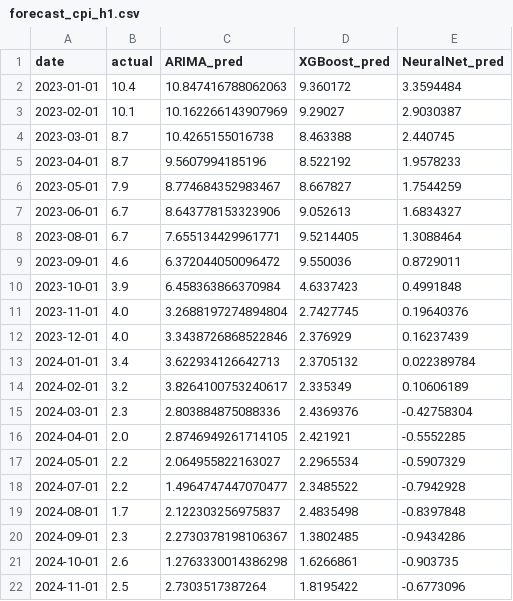
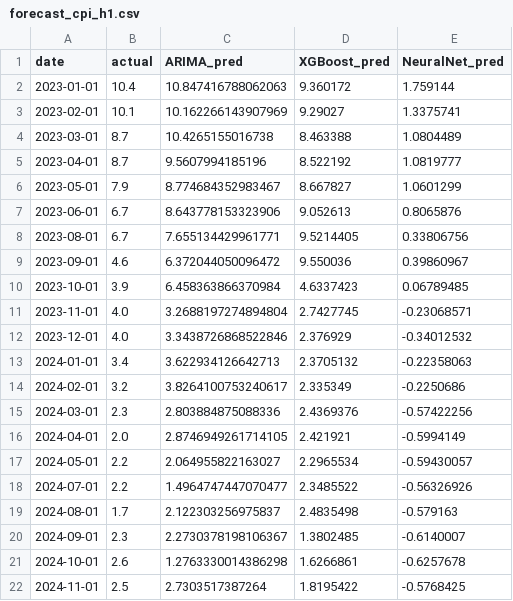
Before and after one commit to VishalKJ-ai/uk-economic-forecasting, a CSV file: outputs/forecasts/forecast_cpi_h1.csv, drawn as a sheet.

```diff
--- a/outputs/forecasts/forecast_cpi_h1.csv
+++ b/outputs/forecasts/forecast_cpi_h1.csv
@@ -1,22 +1,22 @@
 date,actual,ARIMA_pred,XGBoost_pred,NeuralNet_pred
-2023-01-01,10.4,10.847416788062063,9.360172,3.3594484
-2023-02-01,10.1,10.162266143907969,9.29027,2.9030387
-2023-03-01,8.7,10.4265155016738,8.463388,2.440745
-2023-04-01,8.7,9.5607994185196,8.522192,1.9578233
-2023-05-01,7.9,8.774684352983467,8.667827,1.7544259
-2023-06-01,6.7,8.643778153323906,9.052613,1.6834327
-2023-08-01,6.7,7.655134429961771,9.5214405,1.3088464
-2023-09-01,4.6,6.372044050096472,9.550036,0.8729011
-2023-10-01,3.9,6.458363866370984,4.6337423,0.4991848
-2023-11-01,4.0,3.2688197274894804,2.7427745,0.19640376
-2023-12-01,4.0,3.3438726868522846,2.376929,0.16237439
-2024-01-01,3.4,3.622934126642713,2.3705132,0.022389784
-2024-02-01,3.2,3.8264100753240617,2.335349,0.10606189
-2024-03-01,2.3,2.803884875088336,2.4369376,-0.42758304
-2024-04-01,2.0,2.8746949261714105,2.421921,-0.5552285
-2024-05-01,2.2,2.064955822163027,2.2965534,-0.5907329
-2024-07-01,2.2,1.4964747447070477,2.3485522,-0.7942928
-2024-08-01,1.7,2.122303256975837,2.4835498,-0.8397848
-2024-09-01,2.3,2.2730378198106367,1.3802485,-0.9434286
-2024-10-01,2.6,1.2763330014386298,1.6266861,-0.903735
-2024-11-01,2.5,2.7303517387264,1.8195422,-0.6773096
+2023-01-01,10.4,10.847416788062063,9.360172,1.759144
+2023-02-01,10.1,10.162266143907969,9.29027,1.3375741
+2023-03-01,8.7,10.4265155016738,8.463388,1.0804489
+2023-04-01,8.7,9.5607994185196,8.522192,1.0819777
+2023-05-01,7.9,8.774684352983467,8.667827,1.0601299
+2023-06-01,6.7,8.643778153323906,9.052613,0.8065876
+2023-08-01,6.7,7.655134429961771,9.5214405,0.33806756
+2023-09-01,4.6,6.372044050096472,9.550036,0.39860967
+2023-10-01,3.9,6.458363866370984,4.6337423,0.06789485
+2023-11-01,4.0,3.2688197274894804,2.7427745,-0.23068571
+2023-12-01,4.0,3.3438726868522846,2.376929,-0.34012532
+2024-01-01,3.4,3.622934126642713,2.3705132,-0.22358063
+2024-02-01,3.2,3.8264100753240617,2.335349,-0.2250686
+2024-03-01,2.3,2.803884875088336,2.4369376,-0.57422256
+2024-04-01,2.0,2.8746949261714105,2.421921,-0.5994149
+2024-05-01,2.2,2.064955822163027,2.2965534,-0.59430057
+2024-07-01,2.2,1.4964747447070477,2.3485522,-0.56326926
+2024-08-01,1.7,2.122303256975837,2.4835498,-0.579163
+2024-09-01,2.3,2.2730378198106367,1.3802485,-0.6140007
+2024-10-01,2.6,1.2763330014386298,1.6266861,-0.6257678
+2024-11-01,2.5,2.7303517387264,1.8195422,-0.5768425
```
Also changed, not shown: outputs/forecasts/forecast_cpi_h3.csv, outputs/forecasts/forecast_cpi_h6.csv, 18 other files.
